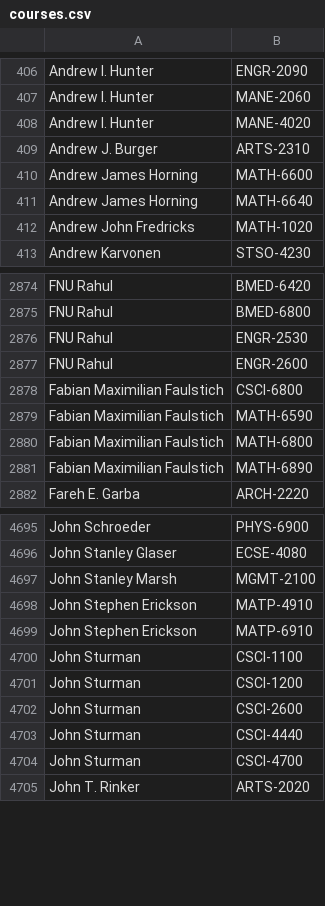
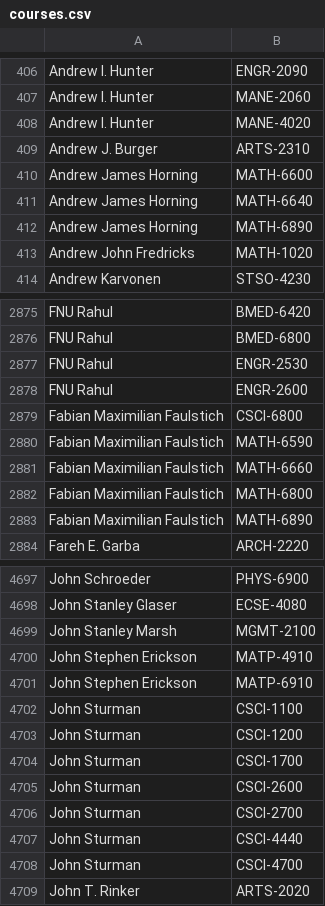
Before and after one commit to quatalog/data, a CSV file: courses.csv, drawn as a sheet; only a part is shown, gaps mark what is left out.

Commit message:
Wed Oct  1 16:36:34 UTC 2025

```diff
--- a/courses.csv
+++ b/courses.csv
@@ -411,2 +411,3 @@
 "Andrew James Horning","MATH-6640"
+"Andrew James Horning","MATH-6890"
 "Andrew John Fredricks","MATH-1020"
@@ -2879,2 +2880,3 @@
 "Fabian Maximilian Faulstich","MATH-6590"
+"Fabian Maximilian Faulstich","MATH-6660"
 "Fabian Maximilian Faulstich","MATH-6800"
@@ -4701,3 +4703,5 @@
 "John Sturman","CSCI-1200"
+"John Sturman","CSCI-1700"
 "John Sturman","CSCI-2600"
+"John Sturman","CSCI-2700"
 "John Sturman","CSCI-4440"
```
